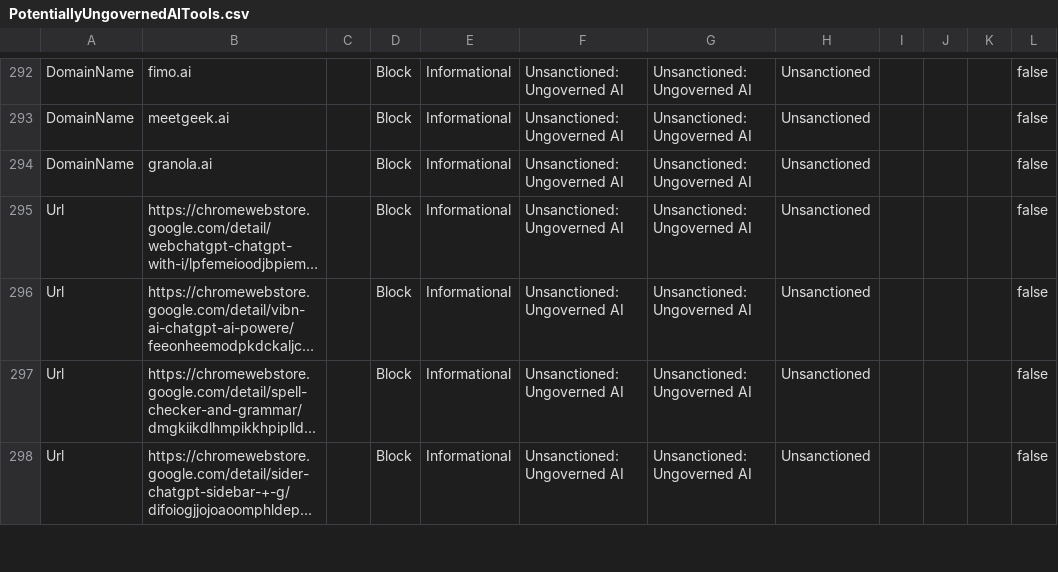
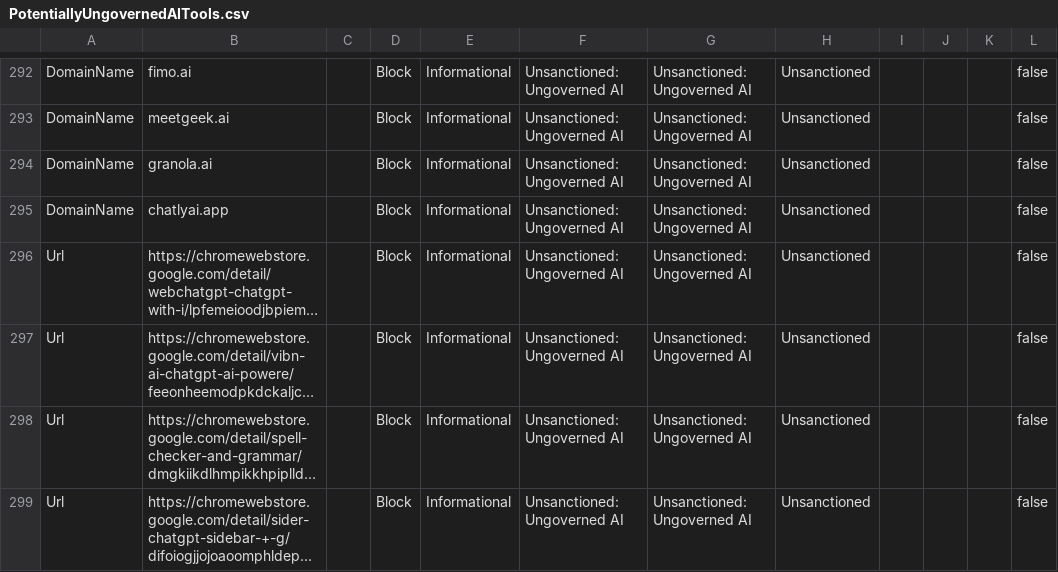
Before and after one commit to jkerai1/SoftwareCertificates, a CSV file: Bulk-IOC-CSVs/PotentiallyUngovernedAITools.csv, drawn as a sheet; only a part is shown, gaps mark what is left out; long unchanged cells end in …; the diff names each change by its address in the sheet, - before the commit and + after, or states it on an @@ line.

```diff
--- a/Bulk-IOC-CSVs/PotentiallyUngovernedAITools.csv
+++ b/Bulk-IOC-CSVs/PotentiallyUngovernedAITools.csv
+row 295: DomainName | chatlyai.app |  | Block | Informational | Unsanctioned: Ungoverned AI | Unsanctioned: Ungoverned AI | Unsanctioned |  |  |  | false
```
